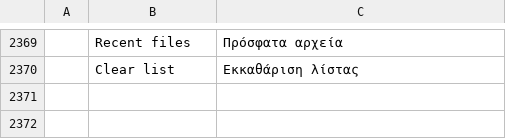
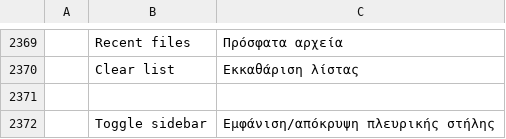
Before and after one commit to samuelavike1/Readf, a TSV file: crates/ui-egui/src/i18n/el.tsv, drawn as a sheet; only a part is shown, gaps mark what is left out; the diff names each change by its address in the sheet, - before the commit and + after, or states it on an @@ line.

```diff
--- a/crates/ui-egui/src/i18n/el.tsv
+++ b/crates/ui-egui/src/i18n/el.tsv
+row 2371: (empty)
+row 2372:  | Toggle sidebar | Εμφάνιση/απόκρυψη πλευρικής στήλης
```
Also changed, not shown: crates/ui-egui/src/i18n/bg.tsv, crates/ui-egui/src/i18n/kk.tsv, 30 other files.
